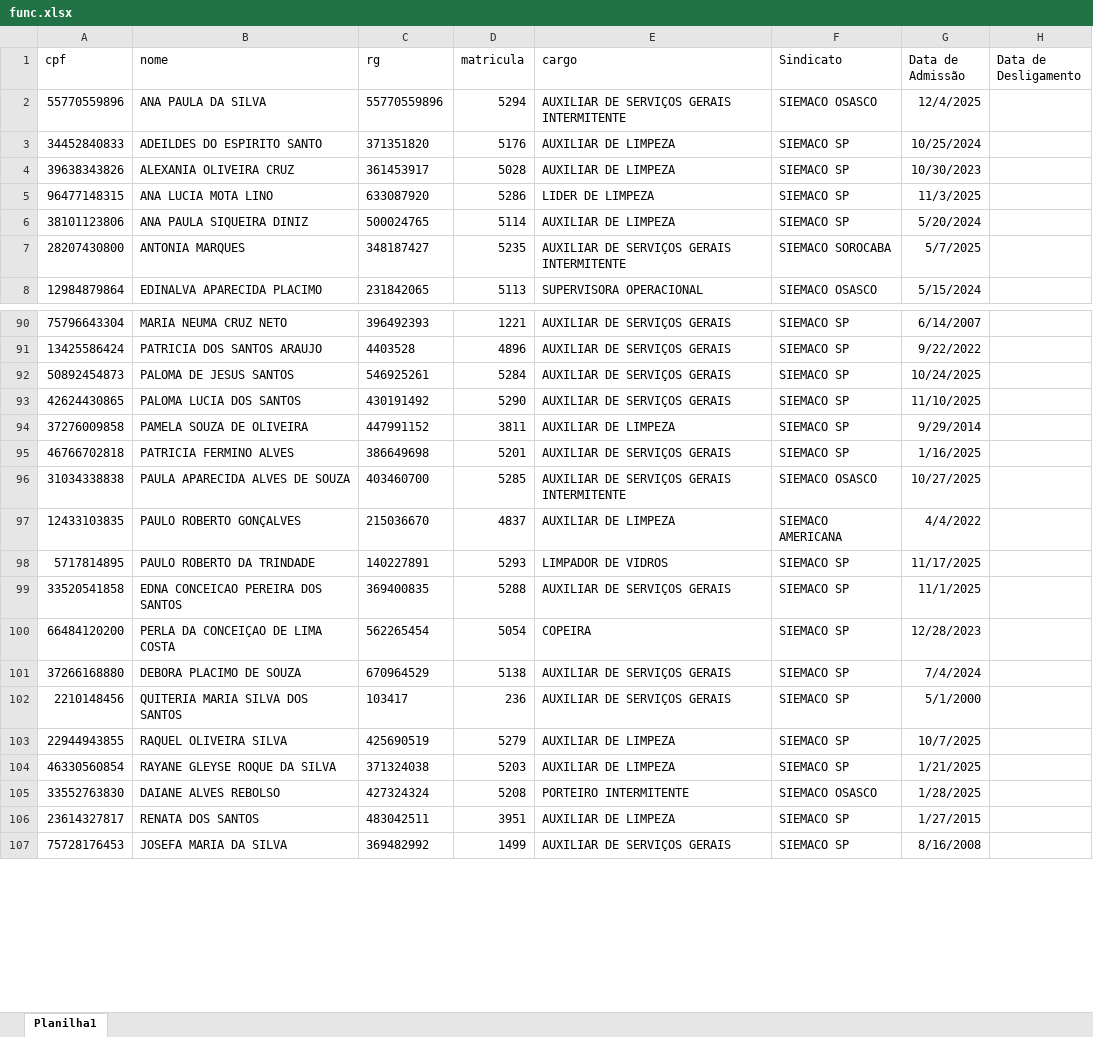
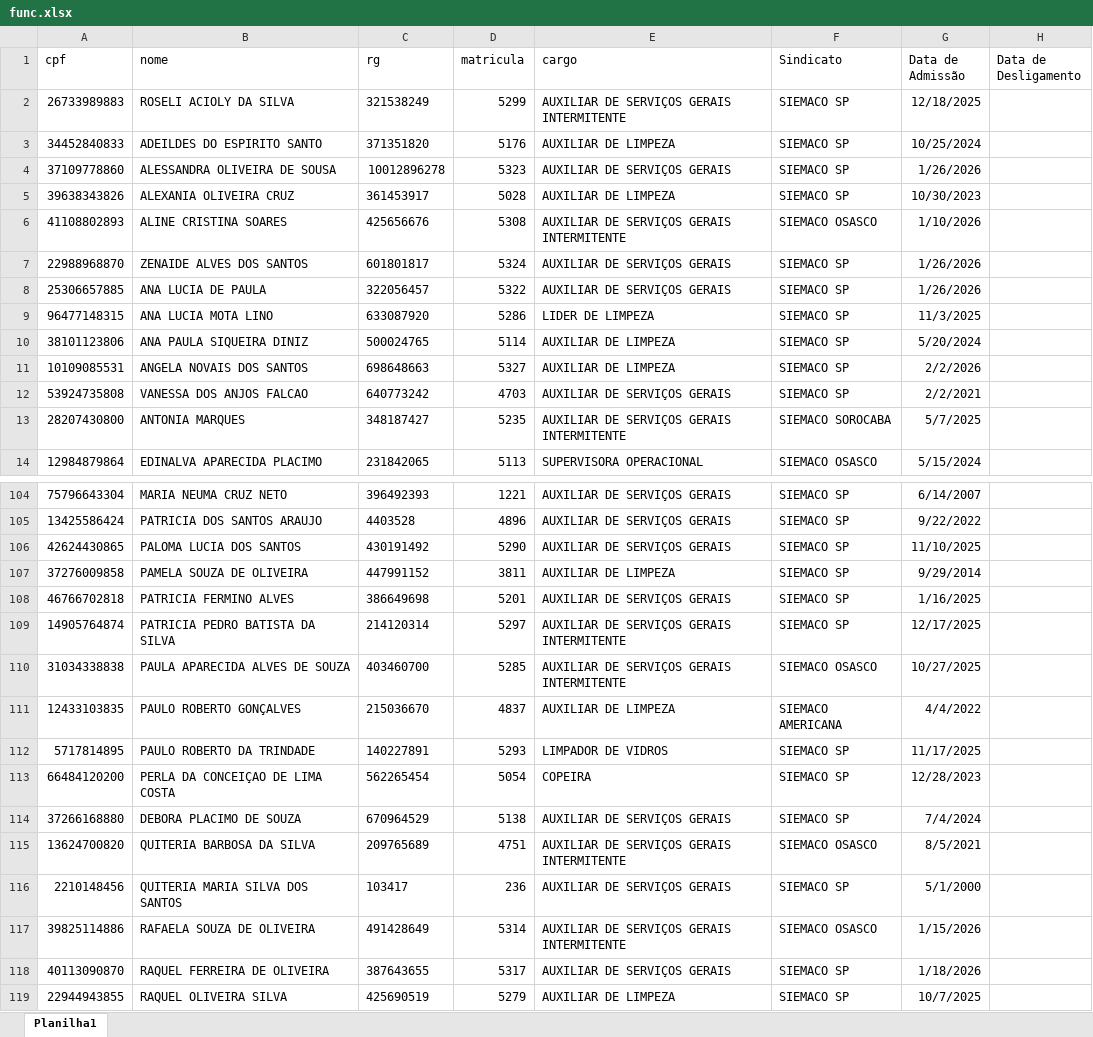
Before and after one commit to benediti/InstArlindo, an Excel workbook: func.xlsx, sheet Planilha1, drawn as a sheet; only a part is shown, gaps mark what is left out; the shorter side is filled out with more unchanged rows; values as stored, in another font and other column widths than the file's, no borders; removed rows and columns are numbered as before the commit, all else as after; the diff covers the shown part only; the diff names each change by its address in the sheet, - before the commit and + after, or states it on an @@ line.

```diff
--- a/func.xlsx (sheet Planilha1)
+++ b/func.xlsx (sheet Planilha1)
-row 2: 55770559896 | ANA PAULA DA SILVA | 55770559896 | 5294 | AUXILIAR DE SERVIÇOS GERAIS INTERMITENTE | SIEMACO OSASCO | 12/4/2025
+row 2: 26733989883 | ROSELI ACIOLY DA SILVA | 321538249 | 5299 | AUXILIAR DE SERVIÇOS GERAIS INTERMITENTE | SIEMACO SP | 12/18/2025
+row 4: 37109778860 | ALESSANDRA OLIVEIRA DE SOUSA | 10012896278 | 5323 | AUXILIAR DE SERVIÇOS GERAIS | SIEMACO SP | 1/26/2026
+row 6: 41108802893 | ALINE CRISTINA SOARES | 425656676 | 5308 | AUXILIAR DE SERVIÇOS GERAIS INTERMITENTE | SIEMACO OSASCO | 1/10/2026
+row 7: 22988968870 | ZENAIDE ALVES DOS SANTOS | 601801817 | 5324 | AUXILIAR DE SERVIÇOS GERAIS | SIEMACO SP | 1/26/2026
+row 8: 25306657885 | ANA LUCIA DE PAULA | 322056457 | 5322 | AUXILIAR DE SERVIÇOS GERAIS | SIEMACO SP | 1/26/2026
+row 11: 10109085531 | ANGELA NOVAIS DOS SANTOS | 698648663 | 5327 | AUXILIAR DE LIMPEZA | SIEMACO SP | 2/2/2026
@@ row 128 moved to row 12: 53924735808 @@
-row 92: 50892454873 | PALOMA DE JESUS SANTOS | 546925261 | 5284 | AUXILIAR DE SERVIÇOS GERAIS | SIEMACO SP | 10/24/2025
+row 109: 14905764874 | PATRICIA PEDRO BATISTA DA SILVA | 214120314 | 5297 | AUXILIAR DE SERVIÇOS GERAIS INTERMITENTE | SIEMACO SP | 12/17/2025
-row 99: 33520541858 | EDNA CONCEICAO PEREIRA DOS SANTOS | 369400835 | 5288 | AUXILIAR DE SERVIÇOS GERAIS | SIEMACO SP | 11/1/2025
+row 115: 13624700820 | QUITERIA BARBOSA DA SILVA | 209765689 | 4751 | AUXILIAR DE SERVIÇOS GERAIS INTERMITENTE | SIEMACO OSASCO | 8/5/2021
+row 117: 39825114886 | RAFAELA SOUZA DE OLIVEIRA | 491428649 | 5314 | AUXILIAR DE SERVIÇOS GERAIS INTERMITENTE | SIEMACO OSASCO | 1/15/2026
+row 118: 40113090870 | RAQUEL FERREIRA DE OLIVEIRA | 387643655 | 5317 | AUXILIAR DE SERVIÇOS GERAIS | SIEMACO SP | 1/18/2026
```
Also changed, not shown: 19 added rows, 10 removed rows and 5 edited cells elsewhere in this sheet.
